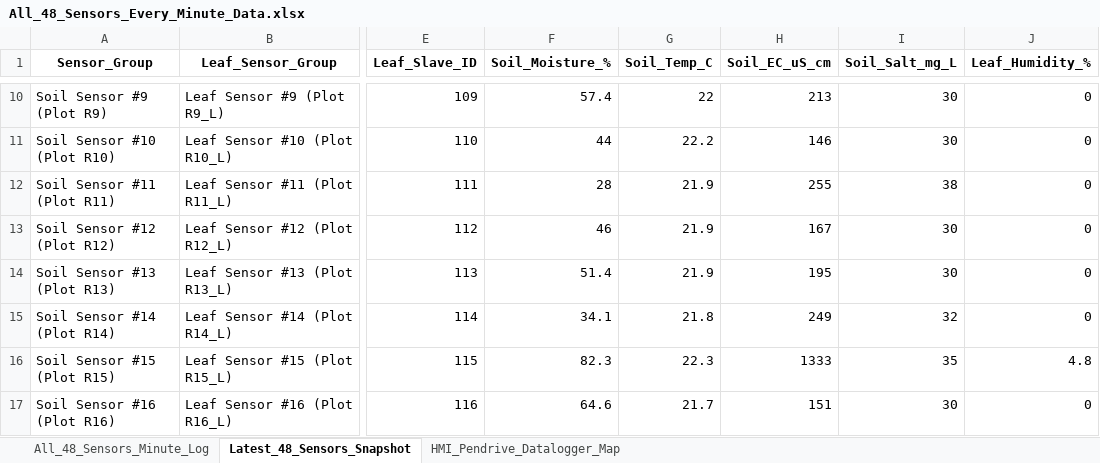
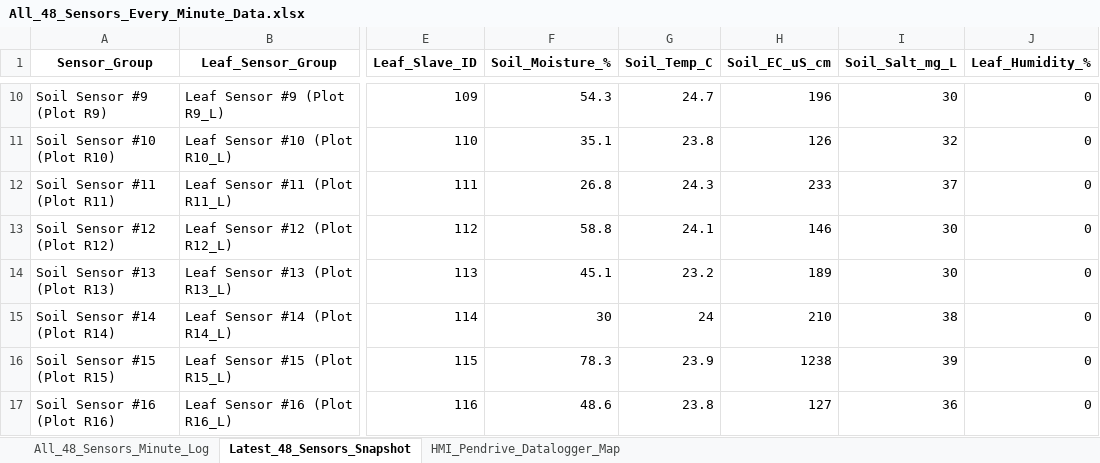
Before and after one commit to mamunag8/iotbasedstressmonitoring, an Excel workbook: iot_system/edge_agent/data/All_48_Sensors_Every_Minute_Data.xlsx, sheet Latest_48_Sensors_Snapshot, drawn as a sheet; only a part is shown, gaps mark what is left out; values as stored, in another font and other column widths than the file's, no borders; the diff covers the shown part only; the diff names each change by its address in the sheet, - before the commit and + after, or states it on an @@ line.

Commit message:
Sync latest PLC/HMI safe backup and sensor telemetry for Cloud & Local sync

```diff
--- a/iot_system/edge_agent/data/All_48_Sensors_Every_Minute_Data.xlsx (sheet Latest_48_Sensors_Snapshot)
+++ b/iot_system/edge_agent/data/All_48_Sensors_Every_Minute_Data.xlsx (sheet Latest_48_Sensors_Snapshot)
-F10 (Soil_Moisture_%): 57.4
+F10 (Soil_Moisture_%): 54.3
-G10 (Soil_Temp_C): 22
+G10 (Soil_Temp_C): 24.7
-H10 (Soil_EC_uS_cm): 213
+H10 (Soil_EC_uS_cm): 196
-F11 (Soil_Moisture_%): 44
+F11 (Soil_Moisture_%): 35.1
-G11 (Soil_Temp_C): 22.2
+G11 (Soil_Temp_C): 23.8
-H11 (Soil_EC_uS_cm): 146
+H11 (Soil_EC_uS_cm): 126
-I11 (Soil_Salt_mg_L): 30
+I11 (Soil_Salt_mg_L): 32
-F12 (Soil_Moisture_%): 28
+F12 (Soil_Moisture_%): 26.8
-G12 (Soil_Temp_C): 21.9
+G12 (Soil_Temp_C): 24.3
-H12 (Soil_EC_uS_cm): 255
+H12 (Soil_EC_uS_cm): 233
-I12 (Soil_Salt_mg_L): 38
+I12 (Soil_Salt_mg_L): 37
-F13 (Soil_Moisture_%): 46
+F13 (Soil_Moisture_%): 58.8
-G13 (Soil_Temp_C): 21.9
+G13 (Soil_Temp_C): 24.1
-H13 (Soil_EC_uS_cm): 167
+H13 (Soil_EC_uS_cm): 146
-F14 (Soil_Moisture_%): 51.4
+F14 (Soil_Moisture_%): 45.1
-G14 (Soil_Temp_C): 21.9
+G14 (Soil_Temp_C): 23.2
-H14 (Soil_EC_uS_cm): 195
+H14 (Soil_EC_uS_cm): 189
-F15 (Soil_Moisture_%): 34.1
+F15 (Soil_Moisture_%): 30
-G15 (Soil_Temp_C): 21.8
+G15 (Soil_Temp_C): 24
-H15 (Soil_EC_uS_cm): 249
+H15 (Soil_EC_uS_cm): 210
-I15 (Soil_Salt_mg_L): 32
+I15 (Soil_Salt_mg_L): 38
-F16 (Soil_Moisture_%): 82.3
+F16 (Soil_Moisture_%): 78.3
-G16 (Soil_Temp_C): 22.3
+G16 (Soil_Temp_C): 23.9
-H16 (Soil_EC_uS_cm): 1333
+H16 (Soil_EC_uS_cm): 1238
-I16 (Soil_Salt_mg_L): 35
+I16 (Soil_Salt_mg_L): 39
-J16 (Leaf_Humidity_%): 4.8
+J16 (Leaf_Humidity_%): 0
-F17 (Soil_Moisture_%): 64.6
+F17 (Soil_Moisture_%): 48.6
-G17 (Soil_Temp_C): 21.7
+G17 (Soil_Temp_C): 23.8
-H17 (Soil_EC_uS_cm): 151
+H17 (Soil_EC_uS_cm): 127
-I17 (Soil_Salt_mg_L): 30
+I17 (Soil_Salt_mg_L): 36
```
Also changed, not shown: 61 edited cells elsewhere in this sheet, sheet All_48_Sensors_Minute_Log, 52 other files.
